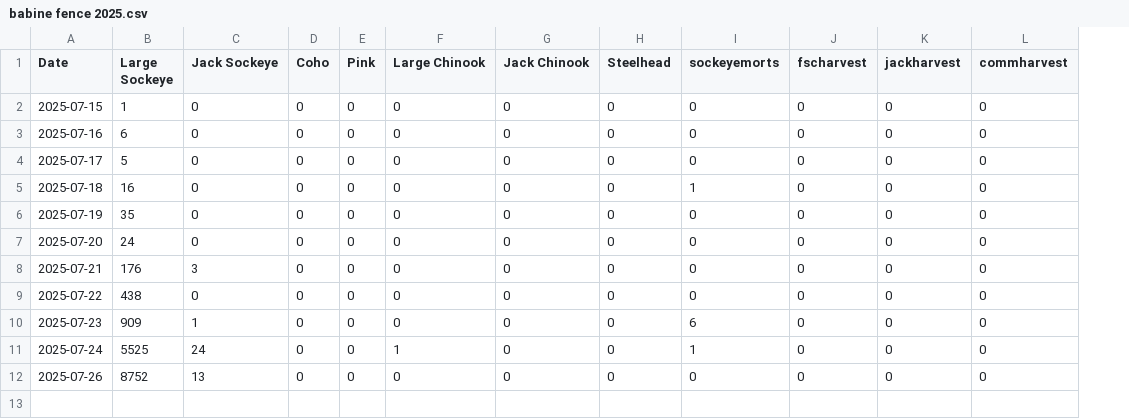
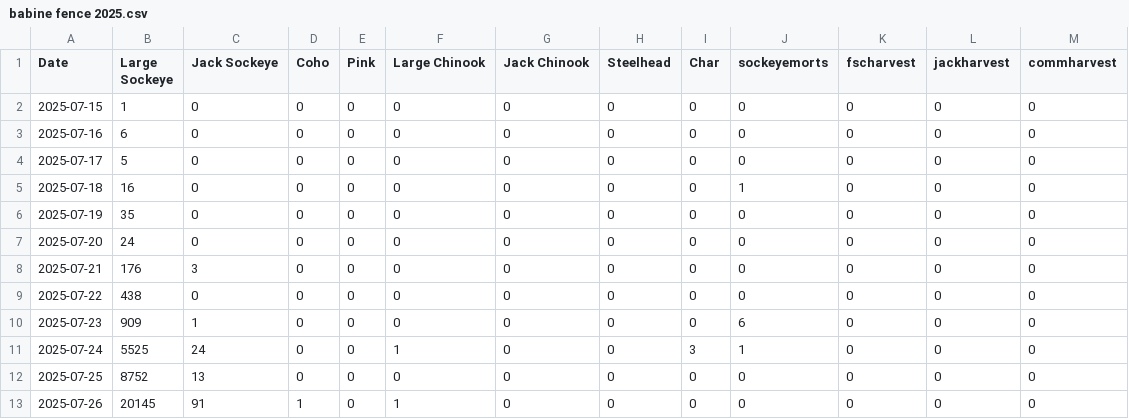
Before and after one commit to Coastland-Research/skeena-salmon-inseason-updates, a CSV file: data/current_year/babine fence 2025.csv, drawn as a sheet; addresses are those after the commit; the diff names each change by its address in the sheet, - before the commit and + after, or states it on an @@ line.

```diff
--- a/data/current_year/babine fence 2025.csv
+++ b/data/current_year/babine fence 2025.csv
+column I (Char), rows 2-11: 0 | 0 | 0 | 0 | 0 | 0 | 0 | 0 | 0 | 3; row 13: 0
+row 12: 2025-07-25 | 8752 | 13 | 0 | 0 | 0 | 0 | 0 | 0 | 0 | 0 | 0 | 0
-B13 (Large Sockeye): 8752
+B13 (Large Sockeye): 20145
-C13 (Jack Sockeye): 13
+C13 (Jack Sockeye): 91
-D13 (Coho): 0
+D13 (Coho): 1
-F13 (Large Chinook): 0
+F13 (Large Chinook): 1
```
Also changed, not shown: data/current_year/Tyee model data 2025.csv, data/current_year/fisheries openings 2025.csv, 40 other files.
